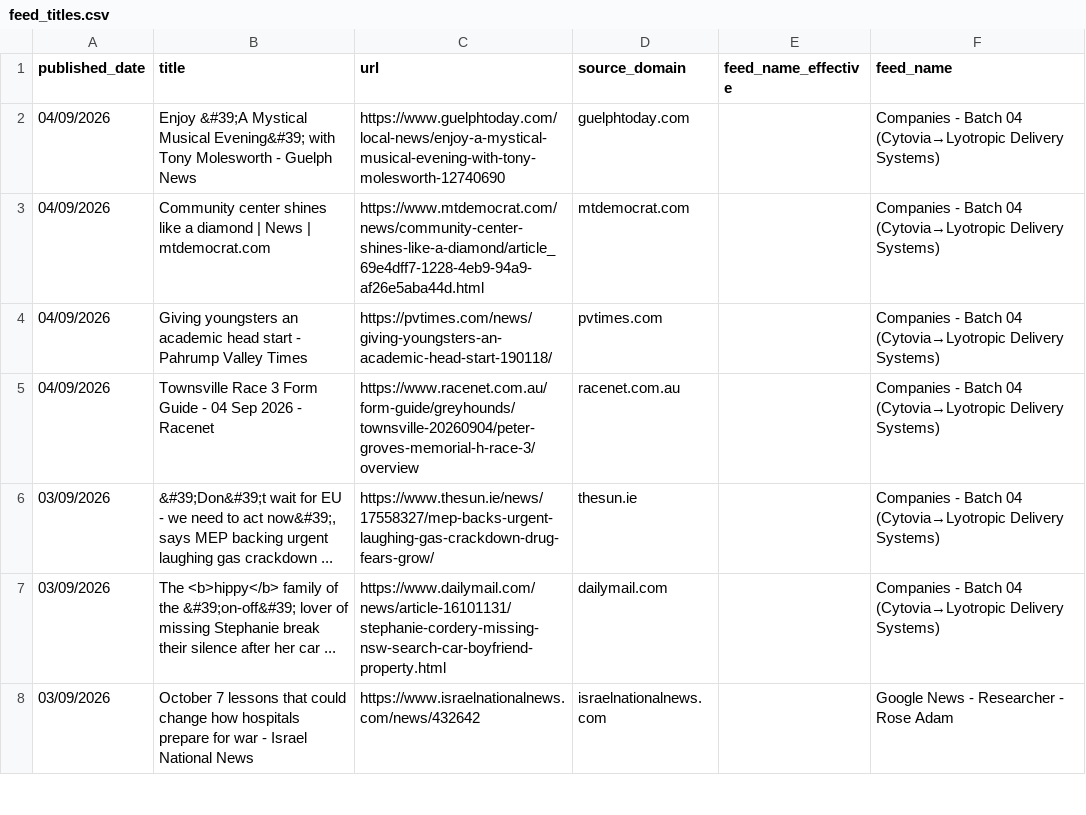
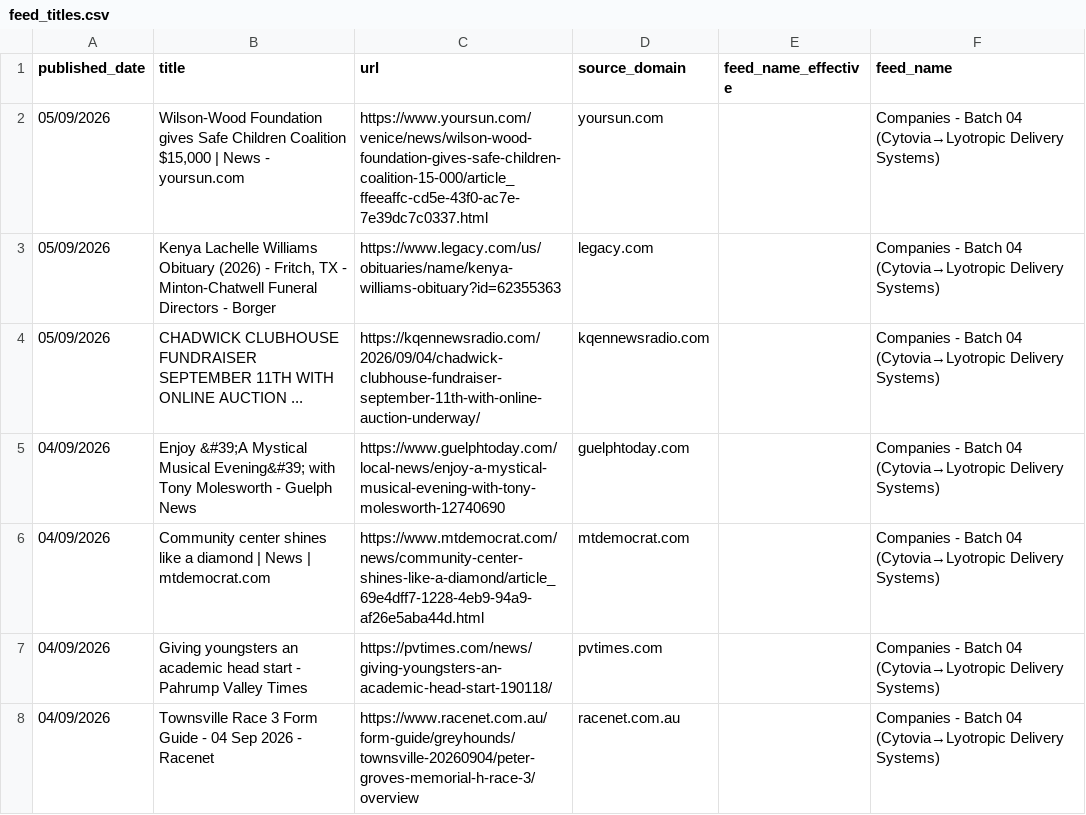
Before and after one commit to elyashivzangen/yissum-science, a CSV file: data_new_updater/feed_titles.csv, drawn as a sheet; only a part is shown; the shorter side is filled out with more unchanged rows.

```diff
--- a/data_new_updater/feed_titles.csv
+++ b/data_new_updater/feed_titles.csv
@@ -1,2 +1,5 @@
 published_date,title,url,source_domain,feed_name_effective,feed_name
+05/09/2026,"Wilson-Wood Foundation gives Safe Children Coalition $15,000 | News - yoursun.com",https://www.yoursun.com/venice/news/wilson-wood-foundation-gives-safe-children-coalition-15-000/article_ffeeaffc-cd5e-43f0-ac7e-7e39dc7c0337.html,yoursun.com,,Companies - Batch 04 (Cytovia→Lyotropic Delivery Systems)
+05/09/2026,"Kenya Lachelle Williams Obituary (2026) - Fritch, TX - Minton-Chatwell Funeral Directors - Borger",https://www.legacy.com/us/obituaries/name/kenya-williams-obituary?id=62355363,legacy.com,,Companies - Batch 04 (Cytovia→Lyotropic Delivery Systems)
+05/09/2026,CHADWICK CLUBHOUSE FUNDRAISER SEPTEMBER 11TH WITH ONLINE AUCTION ...,https://kqennewsradio.com/2026/09/04/chadwick-clubhouse-fundraiser-september-11th-with-online-auction-underway/,kqennewsradio.com,,Companies - Batch 04 (Cytovia→Lyotropic Delivery Systems)
 04/09/2026,Enjoy &#39;A Mystical Musical Evening&#39; with Tony Molesworth - Guelph News,https://www.guelphtoday.com/local-news/enjoy-a-mystical-musical-evening-with-tony-molesworth-12740690,guelphtoday.com,,Companies - Batch 04 (Cytovia→Lyotropic Delivery Systems)
```
Also changed, not shown: data_new_updater/feed.csv, data_new_updater/feed_compact.csv, 2 other files.
